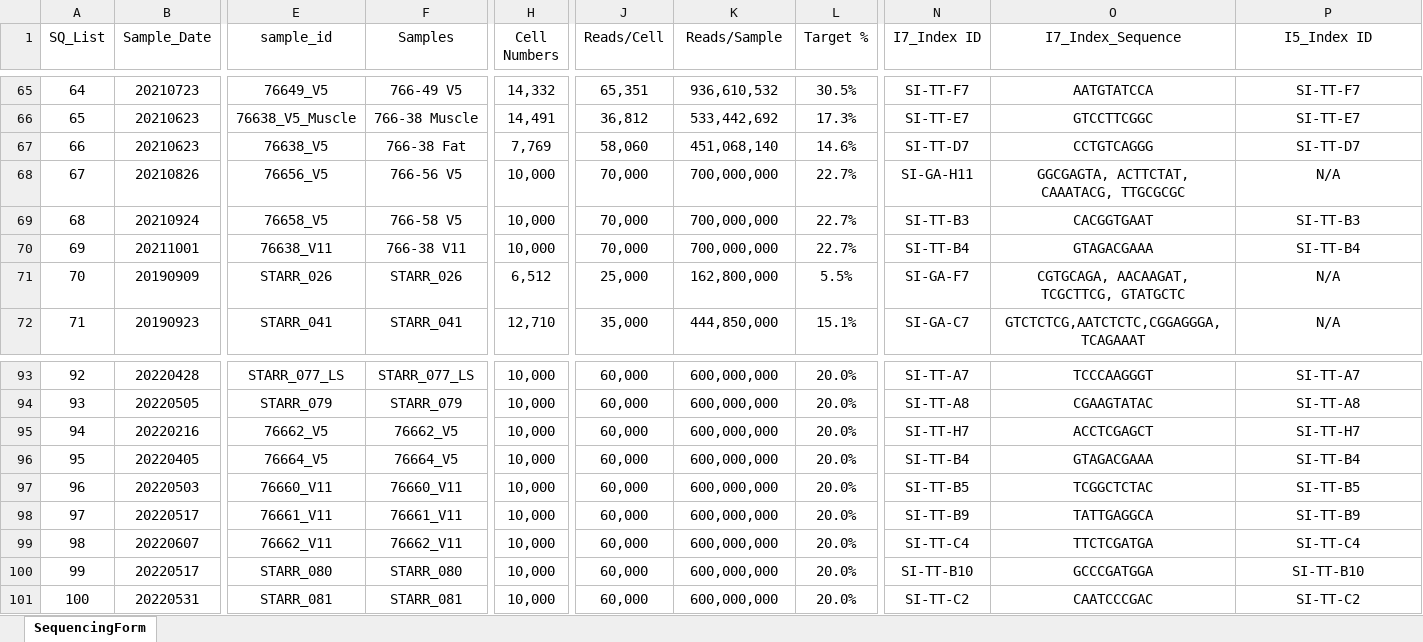
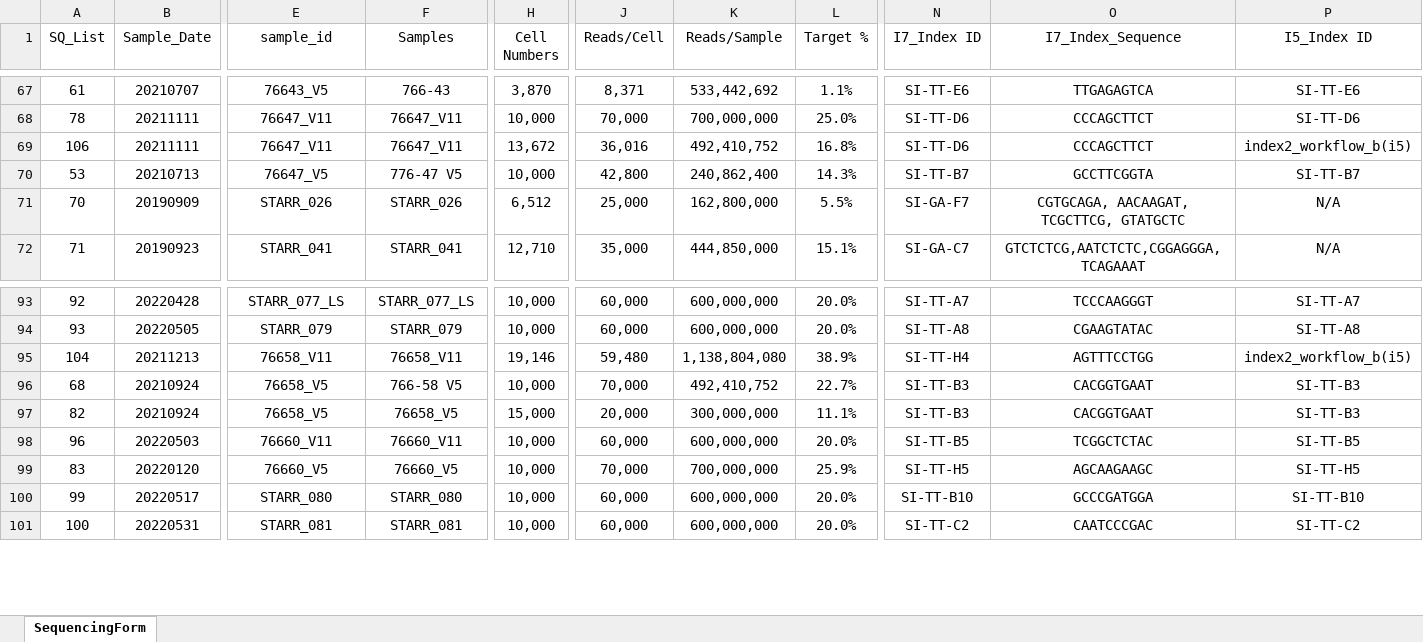
Before and after one commit to dnarna909/UTHSC_cellranger_codes_files, an Excel workbook: ExperimentSummaryFiles/Form 2_Sequencing Samples.xlsx, sheet SequencingForm, drawn as a sheet; only a part is shown, gaps mark what is left out; values as stored, in another font and other column widths than the file's, no borders; table styles not drawn; removed rows and columns are numbered as before the commit, all else as after; rows hold the shown columns only; the diff covers the shown part only; the diff names each change by its address in the sheet, - before the commit and + after, or states it on an @@ line.

```diff
--- a/ExperimentSummaryFiles/Form 2_Sequencing Samples.xlsx (sheet SequencingForm)
+++ b/ExperimentSummaryFiles/Form 2_Sequencing Samples.xlsx (sheet SequencingForm)
-A67 (SQ_List): 64
+A67 (SQ_List): 61
-B67 (Sample_Date): 20210723
+B67 (Sample_Date): 20210707
-E67 (sample_id): 76649_V5
+E67 (sample_id): 76643_V5
-F67 (Samples): 766-49 V5
+F67 (Samples): 766-43
-H67 (Cell Numbers): 14,332
+H67 (Cell Numbers): 3,870
-J67 (Reads/Cell): 65,351
+J67 (Reads/Cell): 8,371
-K67 (Reads/Sample): 936,610,532
+K67 (Reads/Sample): 533,442,692
-L67 (Target %): 30.5%
+L67 (Target %): 1.1%
-N67 (I7_Index ID): SI-TT-F7
+N67 (I7_Index ID): SI-TT-E6
-O67 (I7_Index_Sequence): AATGTATCCA
+O67 (I7_Index_Sequence): TTGAGAGTCA
-P67 (I5_Index ID): SI-TT-F7
+P67 (I5_Index ID): SI-TT-E6
-row 66: 65 | 20210623 | 76638_V5_Muscle | 766-38 Muscle | 14,491 | 36,812 | 533,442,692 | 17.3% | SI-TT-E7 | GTCCTTCGGC | SI-TT-E7
-row 67: 66 | 20210623 | 76638_V5 | 766-38 Fat | 7,769 | 58,060 | 451,068,140 | 14.6% | SI-TT-D7 | CCTGTCAGGG | SI-TT-D7
@@ row 68 moved to row 84: 67 @@
-row 69: 68 | 20210924 | 76658_V5 | 766-58 V5 | 10,000 | 70,000 | 700,000,000 | 22.7% | SI-TT-B3 | CACGGTGAAT | SI-TT-B3
-row 70: 69 | 20211001 | 76638_V11 | 766-38 V11 | 10,000 | 70,000 | 700,000,000 | 22.7% | SI-TT-B4 | GTAGACGAAA | SI-TT-B4
@@ row 79 moved to row 68: 78 @@
+row 69: 106 | 20211111 | 76647_V11 | 76647_V11 | 13,672 | 36,016 | 492,410,752 | 16.8% | SI-TT-D6 | CCCAGCTTCT | index2_workflow_b(i5)
+row 70: 53 | 20210713 | 76647_V5 | 776-47 V5 | 10,000 | 42,800 | 240,862,400 | 14.3% | SI-TT-B7 | GCCTTCGGTA | SI-TT-B7
@@ row 95 moved to row 111: 94 @@
@@ row 96 moved to row 112: 95 @@
+row 95: 104 | 20211213 | 76658_V11 | 76658_V11 | 19,146 | 59,480 | 1,138,804,080 | 38.9% | SI-TT-H4 | AGTTTCCTGG | index2_workflow_b(i5)
+row 96: 68 | 20210924 | 76658_V5 | 766-58 V5 | 10,000 | 70,000 | 492,410,752 | 22.7% | SI-TT-B3 | CACGGTGAAT | SI-TT-B3
@@ row 83 moved to row 97: 82 @@
@@ row 98 moved to row 106: 97 @@
@@ row 99 moved to row 110: 98 @@
@@ row 84 moved to row 99: 83 @@
```
Also changed, not shown: 14 added rows, 14 removed rows, 4 moved rows and 57 edited cells elsewhere in this sheet, formulas that keep their value.
